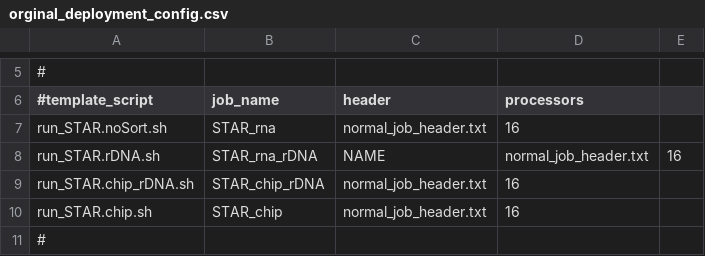
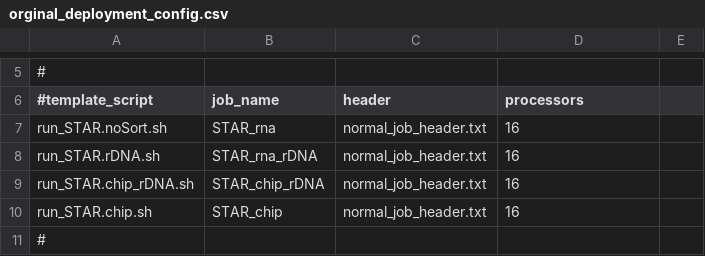
Before and after one commit to FrietzeLabUVM/TAP, a CSV file: deployment/deployment_configs/orginal_deployment_config.csv, drawn as a sheet; only a part is shown, gaps mark what is left out.

Commit message:
deployment, singularity and docker tested

```diff
--- a/deployment/deployment_configs/orginal_deployment_config.csv
+++ b/deployment/deployment_configs/orginal_deployment_config.csv
@@ -7,3 +7,3 @@
 run_STAR.noSort.sh,STAR_rna,normal_job_header.txt,16
-run_STAR.rDNA.sh,STAR_rna_rDNA,NAME,normal_job_header.txt,16
+run_STAR.rDNA.sh,STAR_rna_rDNA,normal_job_header.txt,16
 run_STAR.chip_rDNA.sh,STAR_chip_rDNA,normal_job_header.txt,16
```
Also changed, not shown: testing/test_configs/chip_test_hg38_config.params.csv, testing/test_configs/chip_test_hg38_config.pool_params.csv, 13 other files.
